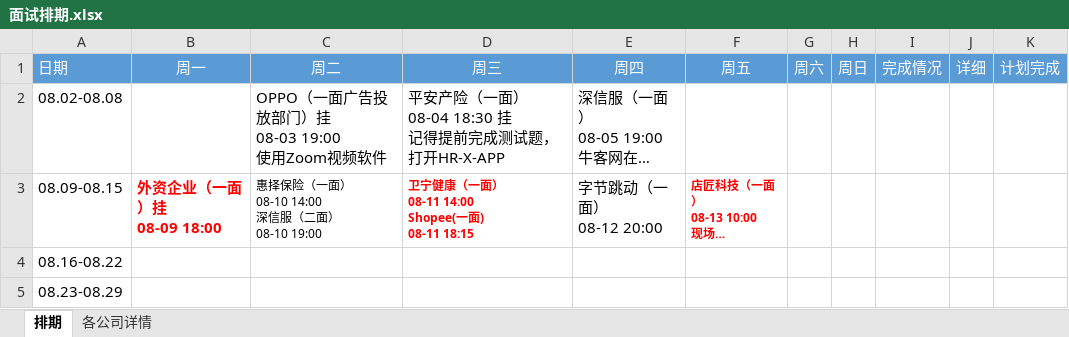
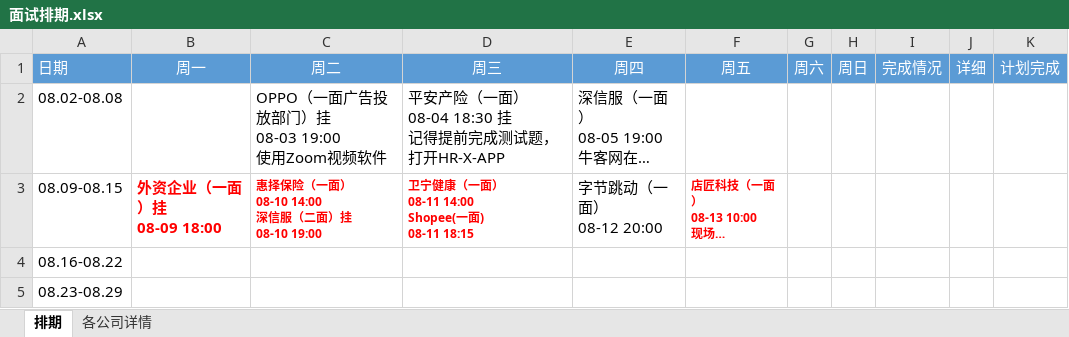
Before and after one commit to putao88/Document, an Excel workbook: docs/前端面试准备/面试排期.xlsx, sheet 排期, drawn as a sheet; long unchanged cells end in …; values as stored, in another font and other column widths than the file's, no borders; conditional formats not drawn; ↵ is a line break in a cell; the diff names each change by its address in the sheet, - before the commit and + after, or states it on an @@ line.

```diff
--- a/docs/前端面试准备/面试排期.xlsx (sheet 排期)
+++ b/docs/前端面试准备/面试排期.xlsx (sheet 排期)
-C3 (周二): 惠择保险（一面） ↵ 08-10 14:00 ↵ 深信服（二面） ↵ 08-10 19:00
+C3 (周二): 惠择保险（一面） ↵ 08-10 14:00 ↵ 深信服（二面）挂 ↵ 08-10 19:00
@@ C3 bold: off → on, text colour: black → #FF0000 @@
```
Also changed, not shown: 3 other files.
